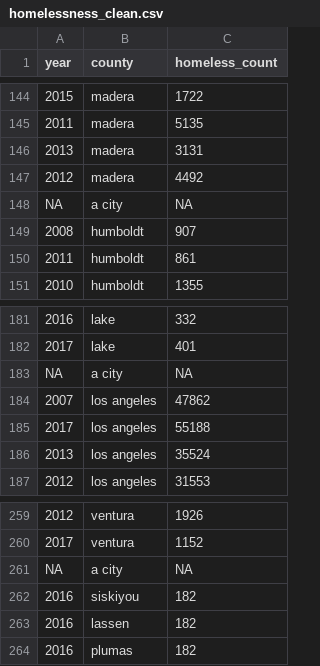
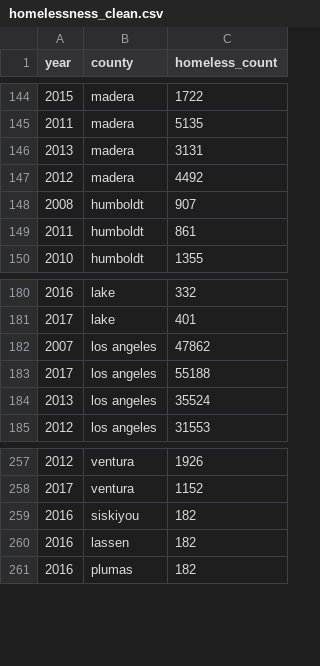
Before and after one commit to mdsi-disaster/part-a, a CSV file: data/homelessness/homelessness_clean.csv, drawn as a sheet; only a part is shown, gaps mark what is left out; the diff names each change by its address in the sheet, - before the commit and + after, or states it on an @@ line.

Commit message:
removed invalid values

```diff
--- a/data/homelessness/homelessness_clean.csv
+++ b/data/homelessness/homelessness_clean.csv
-row 148: NA | a city | NA
-row 183: NA | a city | NA
-row 261: NA | a city | NA
```
